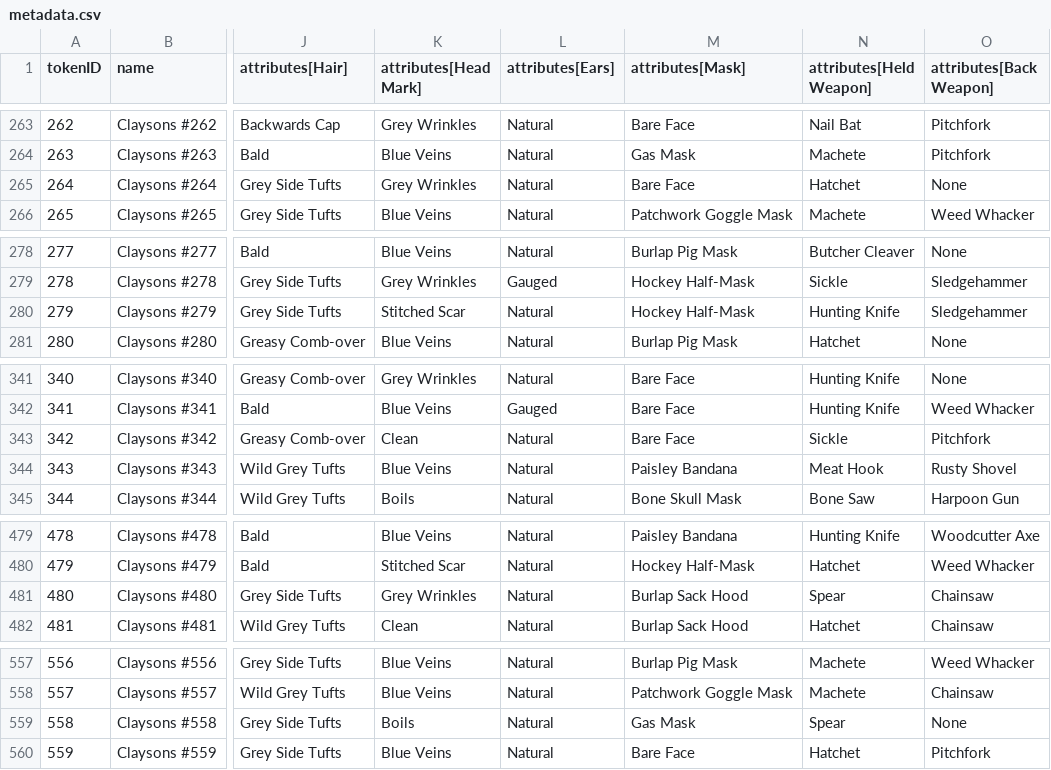
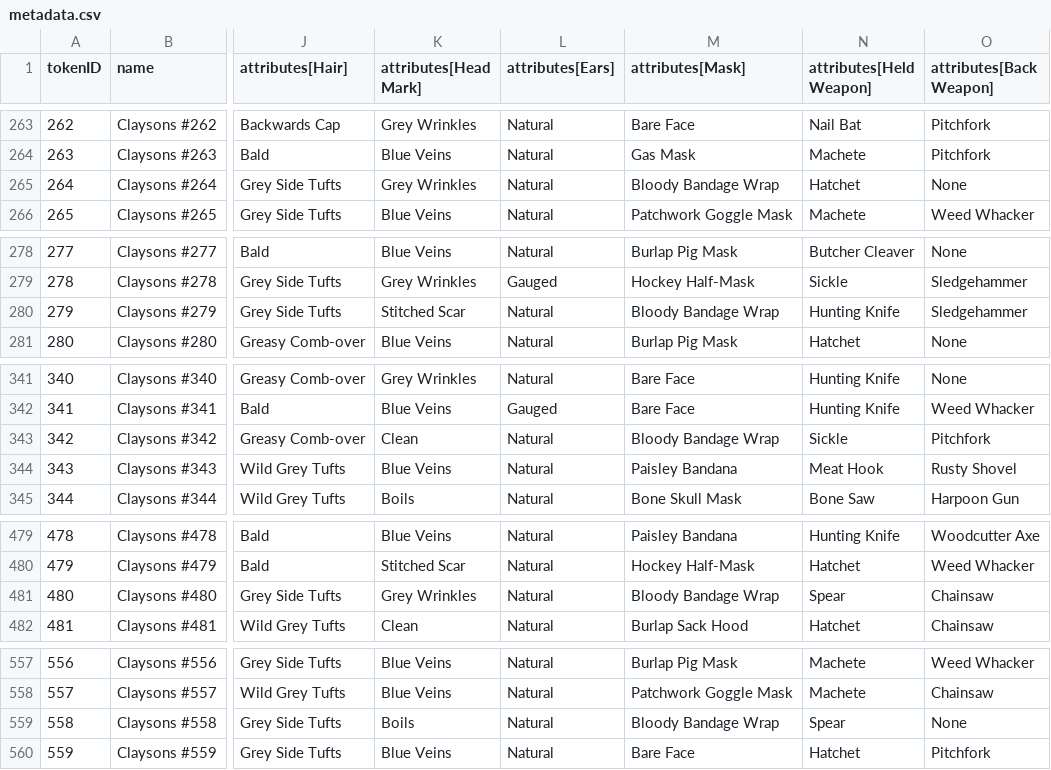
Before and after one commit to georgexmeta/SBN13thNFT, a CSV file: output/opensea/metadata.csv, drawn as a sheet; only a part is shown, gaps mark what is left out; the diff covers the shown part only; the diff names each change by its address in the sheet, - before the commit and + after, or states it on an @@ line.

```diff
--- a/output/opensea/metadata.csv
+++ b/output/opensea/metadata.csv
-M265 (attributes[Mask]): Bare Face
+M265 (attributes[Mask]): Bloody Bandage Wrap
-M280 (attributes[Mask]): Hockey Half-Mask
+M280 (attributes[Mask]): Bloody Bandage Wrap
-M343 (attributes[Mask]): Bare Face
+M343 (attributes[Mask]): Bloody Bandage Wrap
-M481 (attributes[Mask]): Burlap Sack Hood
+M481 (attributes[Mask]): Bloody Bandage Wrap
-M559 (attributes[Mask]): Gas Mask
+M559 (attributes[Mask]): Bloody Bandage Wrap
```
Also changed, not shown: 35 edited cells elsewhere in this file, 43 other files.
